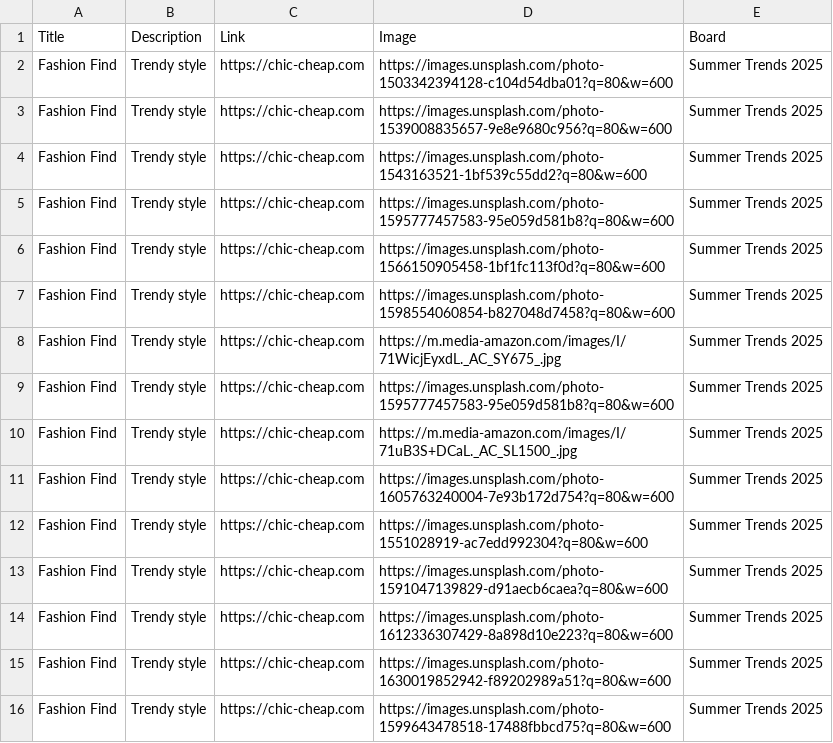
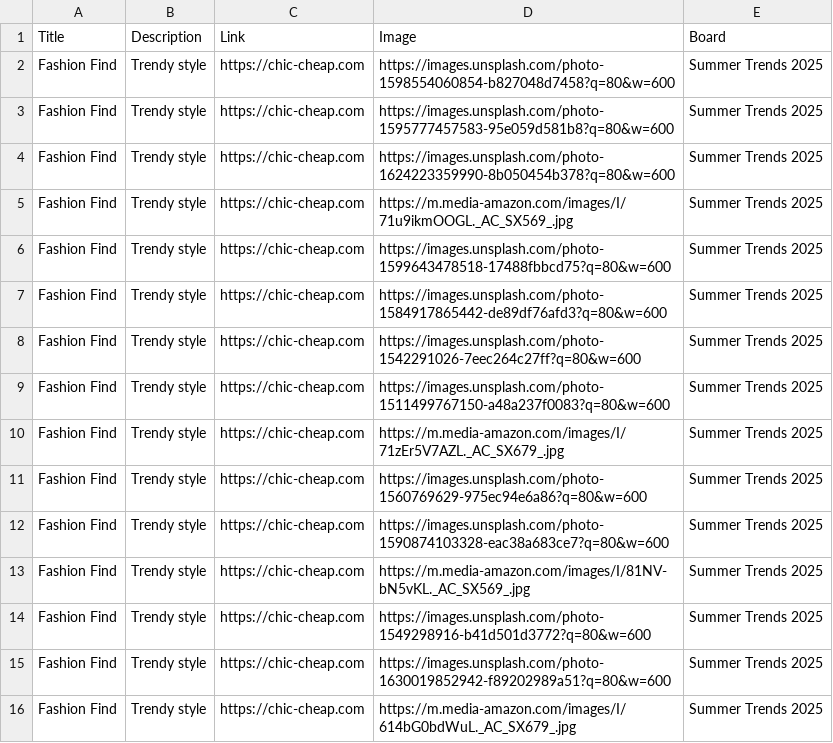
Before and after one commit to roccozoom/chic-cheap, a CSV file: pinterest_upload.csv, drawn as a sheet.

Commit message:
Daily Update: Data, XML & CSV

```diff
--- a/pinterest_upload.csv
+++ b/pinterest_upload.csv
@@ -1,16 +1,16 @@
 "Title","Description","Link","Image","Board"
-"Fashion Find","Trendy style","https://chic-cheap.com","https://images.unsplash.com/photo-1503342394128-c104d54dba01?q=80&w=600","Summer Trends 2025"
-"Fashion Find","Trendy style","https://chic-cheap.com","https://images.unsplash.com/photo-1539008835657-9e8e9680c956?q=80&w=600","Summer Trends 2025"
-"Fashion Find","Trendy style","https://chic-cheap.com","https://images.unsplash.com/photo-1543163521-1bf539c55dd2?q=80&w=600","Summer Trends 2025"
+"Fashion Find","Trendy style","https://chic-cheap.com","https://images.unsplash.com/photo-1598554060854-b827048d7458?q=80&w=600","Summer Trends 2025"
 "Fashion Find","Trendy style","https://chic-cheap.com","https://images.unsplash.com/photo-1595777457583-95e059d581b8?q=80&w=600","Summer Trends 2025"
-"Fashion Find","Trendy style","https://chic-cheap.com","https://images.unsplash.com/photo-1566150905458-1bf1fc113f0d?q=80&w=600","Summer Trends 2025"
-"Fashion Find","Trendy style","https://chic-cheap.com","https://images.unsplash.com/photo-1598554060854-b827048d7458?q=80&w=600","Summer Trends 2025"
-"Fashion Find","Trendy style","https://chic-cheap.com","https://m.media-amazon.com/images/I/71WicjEyxdL._AC_SY675_.jpg","Summer Trends 2025"
-"Fashion Find","Trendy style","https://chic-cheap.com","https://images.unsplash.com/photo-1595777457583-95e059d581b8?q=80&w=600","Summer Trends 2025"
-"Fashion Find","Trendy style","https://chic-cheap.com","https://m.media-amazon.com/images/I/71uB3S+DCaL._AC_SL1500_.jpg","Summer Trends 2025"
-"Fashion Find","Trendy style","https://chic-cheap.com","https://images.unsplash.com/photo-1605763240004-7e93b172d754?q=80&w=600","Summer Trends 2025"
-"Fashion Find","Trendy style","https://chic-cheap.com","https://images.unsplash.com/photo-1551028919-ac7edd992304?q=80&w=600","Summer Trends 2025"
-"Fashion Find","Trendy style","https://chic-cheap.com","https://images.unsplash.com/photo-1591047139829-d91aecb6caea?q=80&w=600","Summer Trends 2025"
-"Fashion Find","Trendy style","https://chic-cheap.com","https://images.unsplash.com/photo-1612336307429-8a898d10e223?q=80&w=600","Summer Trends 2025"
+"Fashion Find","Trendy style","https://chic-cheap.com","https://images.unsplash.com/photo-1624223359990-8b050454b378?q=80&w=600","Summer Trends 2025"
+"Fashion Find","Trendy style","https://chic-cheap.com","https://m.media-amazon.com/images/I/71u9ikmOOGL._AC_SX569_.jpg","Summer Trends 2025"
+"Fashion Find","Trendy style","https://chic-cheap.com","https://images.unsplash.com/photo-1599643478518-17488fbbcd75?q=80&w=600","Summer Trends 2025"
+"Fashion Find","Trendy style","https://chic-cheap.com","https://images.unsplash.com/photo-1584917865442-de89df76afd3?q=80&w=600","Summer Trends 2025"
+"Fashion Find","Trendy style","https://chic-cheap.com","https://images.unsplash.com/photo-1542291026-7eec264c27ff?q=80&w=600","Summer Trends 2025"
+"Fashion Find","Trendy style","https://chic-cheap.com","https://images.unsplash.com/photo-1511499767150-a48a237f0083?q=80&w=600","Summer Trends 2025"
+"Fashion Find","Trendy style","https://chic-cheap.com","https://m.media-amazon.com/images/I/71zEr5V7AZL._AC_SX679_.jpg","Summer Trends 2025"
+"Fashion Find","Trendy style","https://chic-cheap.com","https://images.unsplash.com/photo-1560769629-975ec94e6a86?q=80&w=600","Summer Trends 2025"
+"Fashion Find","Trendy style","https://chic-cheap.com","https://images.unsplash.com/photo-1590874103328-eac38a683ce7?q=80&w=600","Summer Trends 2025"
+"Fashion Find","Trendy style","https://chic-cheap.com","https://m.media-amazon.com/images/I/81NV-bN5vKL._AC_SX569_.jpg","Summer Trends 2025"
+"Fashion Find","Trendy style","https://chic-cheap.com","https://images.unsplash.com/photo-1549298916-b41d501d3772?q=80&w=600","Summer Trends 2025"
 "Fashion Find","Trendy style","https://chic-cheap.com","https://images.unsplash.com/photo-1630019852942-f89202989a51?q=80&w=600","Summer Trends 2025"
-"Fashion Find","Trendy style","https://chic-cheap.com","https://images.unsplash.com/photo-1599643478518-17488fbbcd75?q=80&w=600","Summer Trends 2025"
+"Fashion Find","Trendy style","https://chic-cheap.com","https://m.media-amazon.com/images/I/614bG0bdWuL._AC_SX679_.jpg","Summer Trends 2025"
```
Also changed, not shown: 2 other files.
